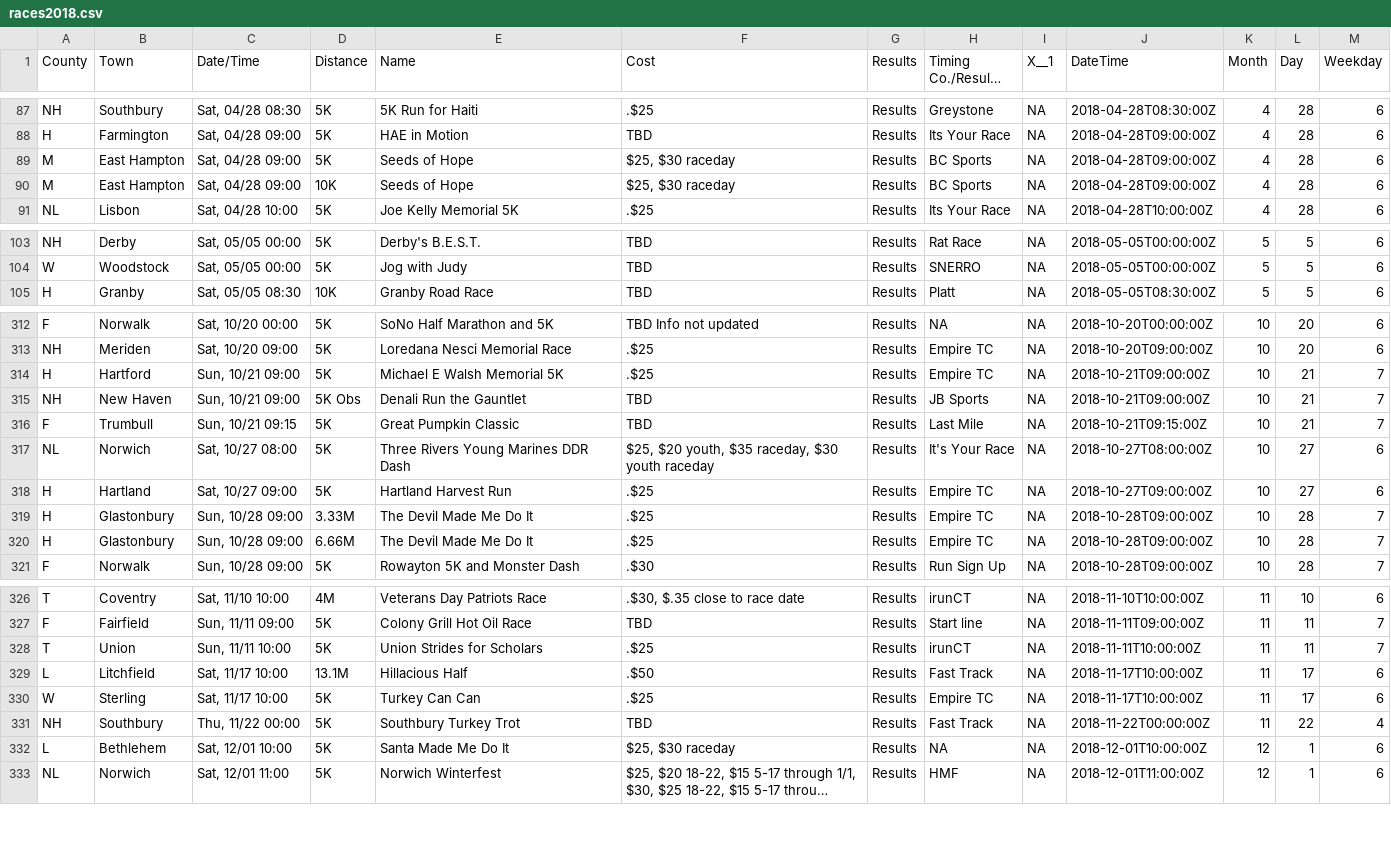
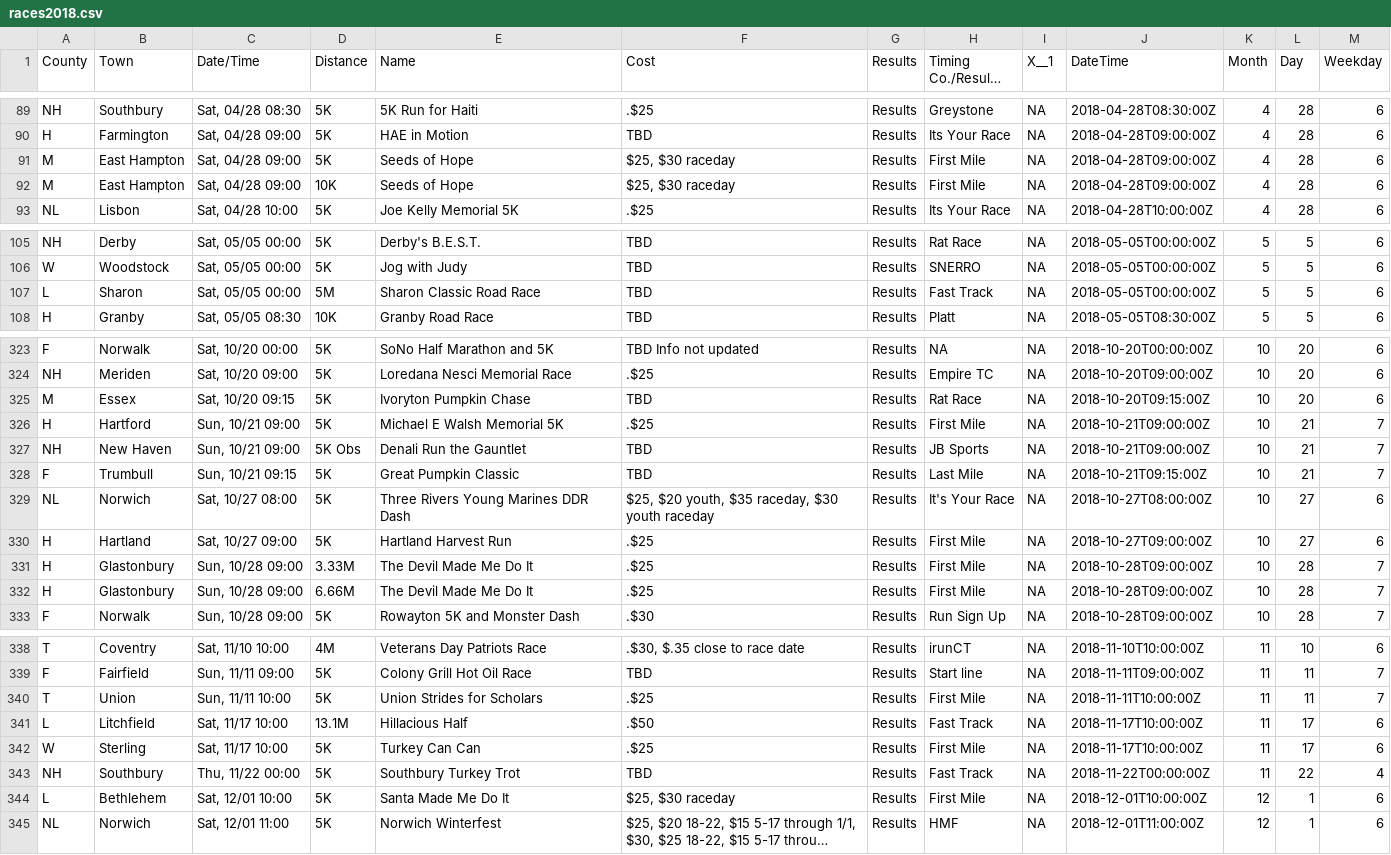
Before and after one commit to jpasini/dataviz-project-template, a CSV file: data/races2018.csv, drawn as a sheet; only a part is shown, gaps mark what is left out; long unchanged cells end in …; addresses are those after the commit; the diff covers the shown part only; the diff names each change by its address in the sheet, - before the commit and + after, or states it on an @@ line.

Commit message:
New races - data refresh

```diff
--- a/data/races2018.csv
+++ b/data/races2018.csv
-H91:H92 (Timing Co./Results Site): BC Sports
+H91:H92 (Timing Co./Results Site): First Mile
+row 107: L | Sharon | Sat, 05/05 00:00 | 5M | Sharon Classic Road Race | TBD | Results | Fast Track | NA | 2018-05-05T00:00:00Z | 5 | 5 | 6
+row 325: M | Essex | Sat, 10/20 09:15 | 5K | Ivoryton Pumpkin Chase | TBD | Results | Rat Race | NA | 2018-10-20T09:15:00Z | 10 | 20 | 6
-H326 (Timing Co./Results Site): Empire TC
+H326 (Timing Co./Results Site): First Mile
-H330:H332 (Timing Co./Results Site): Empire TC
+H330:H332 (Timing Co./Results Site): First Mile
-H340 (Timing Co./Results Site): irunCT
+H340 (Timing Co./Results Site): First Mile
-H342 (Timing Co./Results Site): Empire TC
+H342 (Timing Co./Results Site): First Mile
-H344 (Timing Co./Results Site): NA
+H344 (Timing Co./Results Site): First Mile
```
Also changed, not shown: 10 added rows and 19 edited cells elsewhere in this file.
